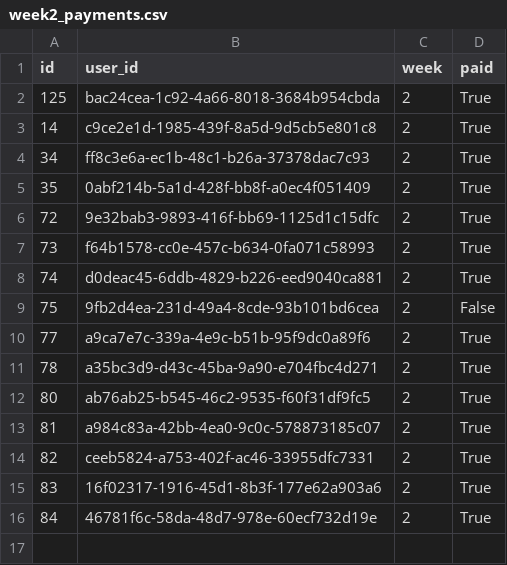
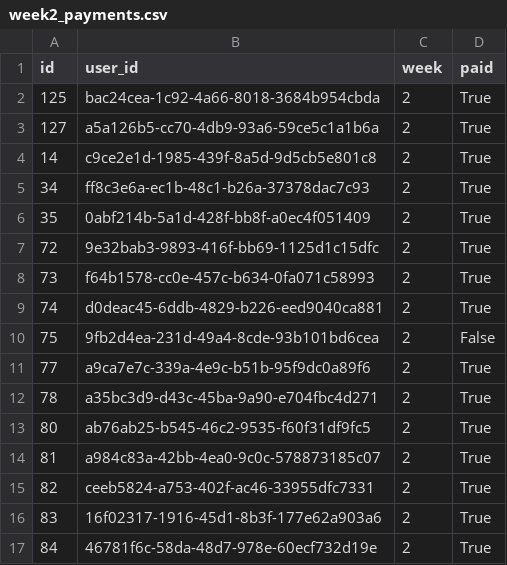
Before and after one commit to bryancoloma/blitzdraft, a CSV file: backups/week_2/week2_payments.csv, drawn as a sheet.

Commit message:
advance to week 4

```diff
--- a/backups/week_2/week2_payments.csv
+++ b/backups/week_2/week2_payments.csv
@@ -2,2 +2,3 @@ id,user_id,week,paid
 125,bac24cea-1c92-4a66-8018-3684b954cbda,2,True
+127,a5a126b5-cc70-4db9-93a6-59ce5c1a1b6a,2,True
 14,c9ce2e1d-1985-439f-8a5d-9d5cb5e801c8,2,True
```
Also changed, not shown: 10 other files.
